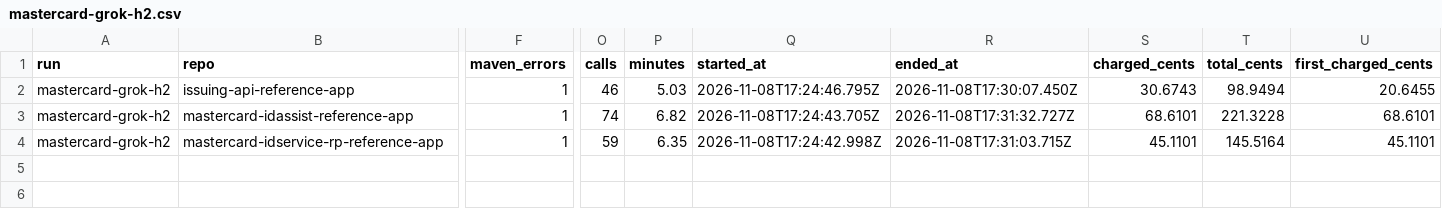
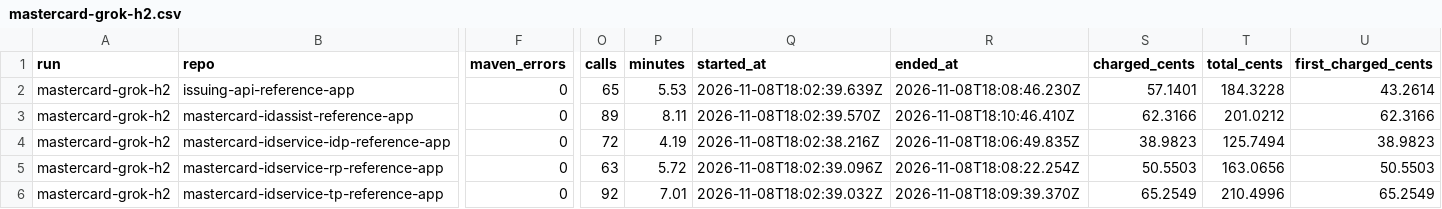
Before and after one commit to vaiyr/mastercard-app-migration, a CSV file: results/mastercard-grok-h2.csv, drawn as a sheet; only a part is shown, gaps mark what is left out; addresses are those after the commit; rows hold the shown columns only; the diff covers the shown part only; the diff names each change by its address in the sheet, - before the commit and + after, or states it on an @@ line.

```diff
--- a/results/mastercard-grok-h2.csv
+++ b/results/mastercard-grok-h2.csv
-F2:F3 (maven_errors): 1
+F2:F3 (maven_errors): 0
-O2 (calls): 46
+O2 (calls): 65
-P2 (minutes): 5.03
+P2 (minutes): 5.53
-Q2 (started_at): 2026-11-08T17:24:46.795Z
+Q2 (started_at): 2026-11-08T18:02:39.639Z
-R2 (ended_at): 2026-11-08T17:30:07.450Z
+R2 (ended_at): 2026-11-08T18:08:46.230Z
-S2 (charged_cents): 30.6743
+S2 (charged_cents): 57.1401
-T2 (total_cents): 98.9494
+T2 (total_cents): 184.3228
-U2 (first_charged_cents): 20.6455
+U2 (first_charged_cents): 43.2614
-O3 (calls): 74
+O3 (calls): 89
-P3 (minutes): 6.82
+P3 (minutes): 8.11
-Q3 (started_at): 2026-11-08T17:24:43.705Z
+Q3 (started_at): 2026-11-08T18:02:39.570Z
-R3 (ended_at): 2026-11-08T17:31:32.727Z
+R3 (ended_at): 2026-11-08T18:10:46.410Z
-S3 (charged_cents): 68.6101
+S3 (charged_cents): 62.3166
-T3 (total_cents): 221.3228
+T3 (total_cents): 201.0212
-U3 (first_charged_cents): 68.6101
+U3 (first_charged_cents): 62.3166
+row 4: mastercard-grok-h2 | mastercard-idservice-idp-reference-app | 0 | 72 | 4.19 | 2026-11-08T18:02:38.216Z | 2026-11-08T18:06:49.835Z | 38.9823 | 125.7494 | 38.9823
-F5 (maven_errors): 1
+F5 (maven_errors): 0
-O5 (calls): 59
+O5 (calls): 63
-P5 (minutes): 6.35
+P5 (minutes): 5.72
-Q5 (started_at): 2026-11-08T17:24:42.998Z
+Q5 (started_at): 2026-11-08T18:02:39.096Z
-R5 (ended_at): 2026-11-08T17:31:03.715Z
+R5 (ended_at): 2026-11-08T18:08:22.254Z
-S5 (charged_cents): 45.1101
+S5 (charged_cents): 50.5503
-T5 (total_cents): 145.5164
+T5 (total_cents): 163.0656
-U5 (first_charged_cents): 45.1101
+U5 (first_charged_cents): 50.5503
+row 6: mastercard-grok-h2 | mastercard-idservice-tp-reference-app | 0 | 92 | 7.01 | 2026-11-08T18:02:39.032Z | 2026-11-08T18:09:39.370Z | 65.2549 | 210.4996 | 65.2549
```
Also changed, not shown: 4 edited cells elsewhere in this file, repos/mastercard.csv, results/demo-issuing-1.csv, 38 other files.
